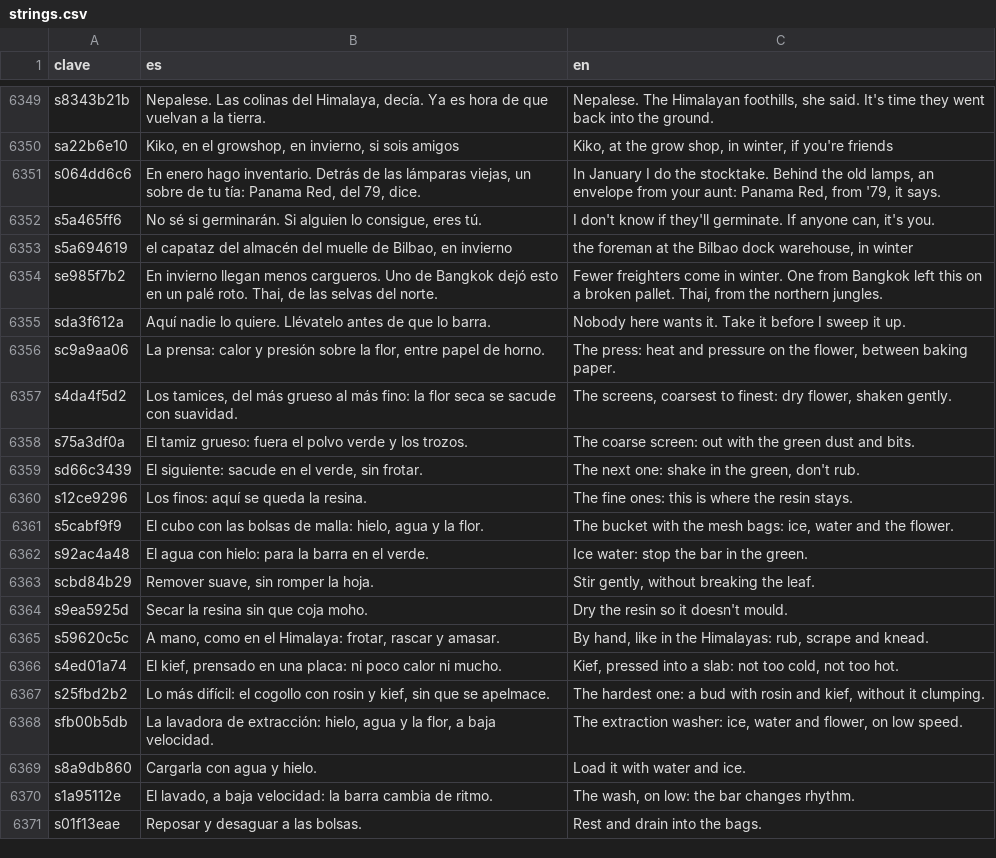
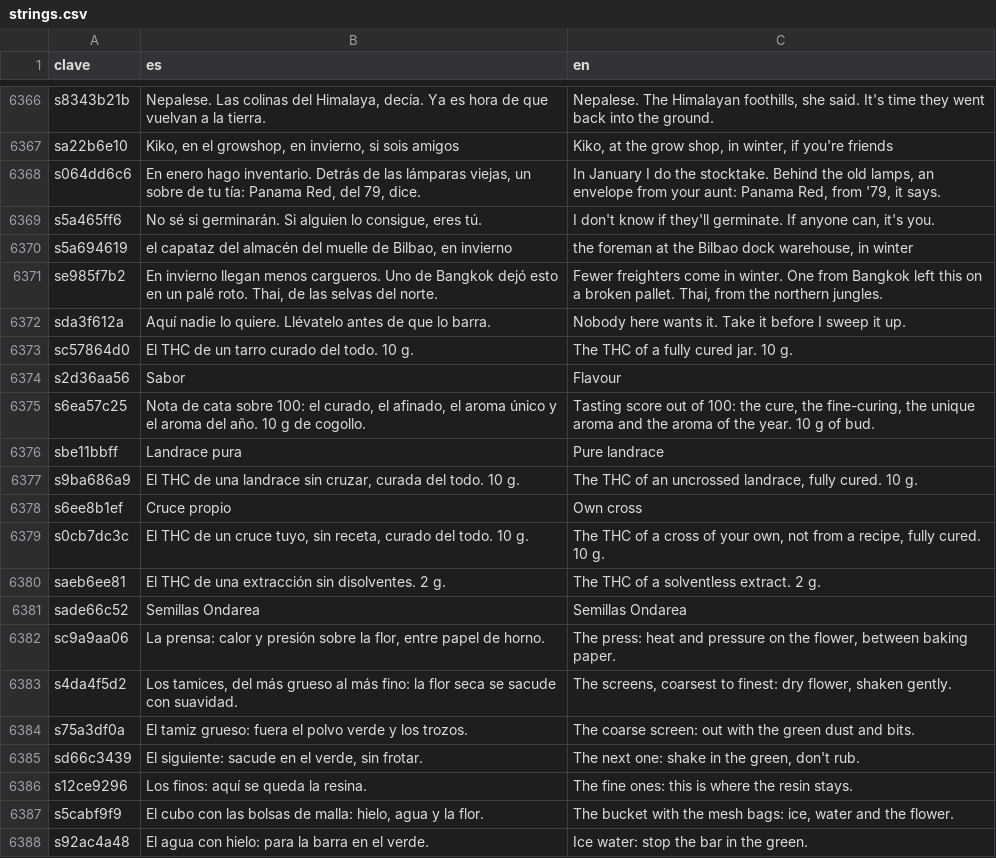
Before and after one commit to u0921985828-arch/Strainmon, a CSV file: ribera-verde/godot/i18n/strings.csv, drawn as a sheet; only a part is shown, gaps mark what is left out; the shorter side is filled out with more unchanged rows; the diff covers the shown part only; the diff names each change by its address in the sheet, - before the commit and + after, or states it on an @@ line.

```diff
--- a/ribera-verde/godot/i18n/strings.csv
+++ b/ribera-verde/godot/i18n/strings.csv
+row 6373: sc57864d0 | El THC de un tarro curado del todo. 10 g. | The THC of a fully cured jar. 10 g.
+row 6374: s2d36aa56 | Sabor | Flavour
+row 6375: s6ea57c25 | Nota de cata sobre 100: el curado, el afinado, el aroma único y el aroma del año. 10 g de cogollo. | Tasting score out of 100: the cure, the fine-curing, the unique aroma and the aroma of the year. 10 g of bud.
+row 6376: sbe11bbff | Landrace pura | Pure landrace
+row 6377: s9ba686a9 | El THC de una landrace sin cruzar, curada del todo. 10 g. | The THC of an uncrossed landrace, fully cured. 10 g.
+row 6378: s6ee8b1ef | Cruce propio | Own cross
+row 6379: s0cb7dc3c | El THC de un cruce tuyo, sin receta, curado del todo. 10 g. | The THC of a cross of your own, not from a recipe, fully cured. 10 g.
+row 6380: saeb6ee81 | El THC de una extracción sin disolventes. 2 g. | The THC of a solventless extract. 2 g.
+row 6381: sade66c52 | Semillas Ondarea | Semillas Ondarea
```
Also changed, not shown: 17 added rows elsewhere in this file, ribera-verde/godot/i18n/partes/copa.csv, 14 other files.
